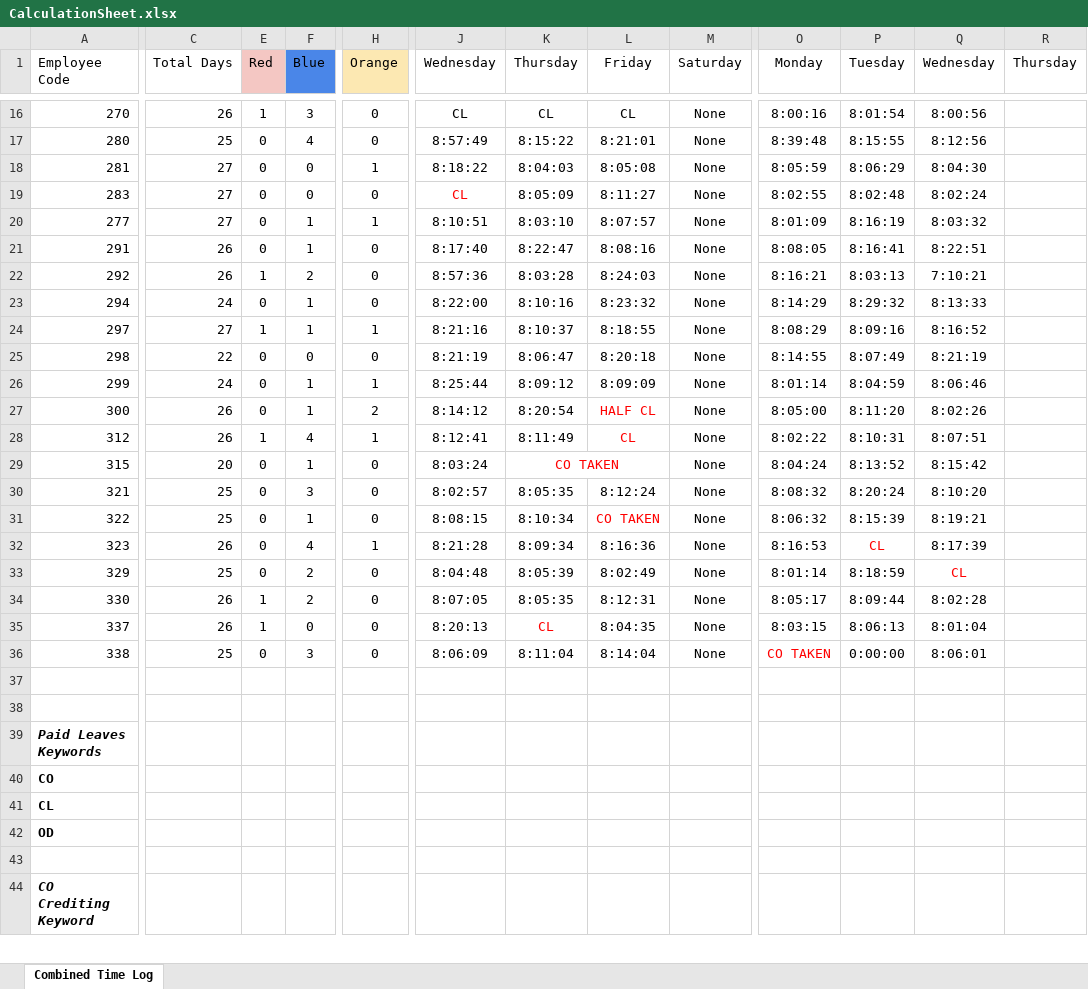
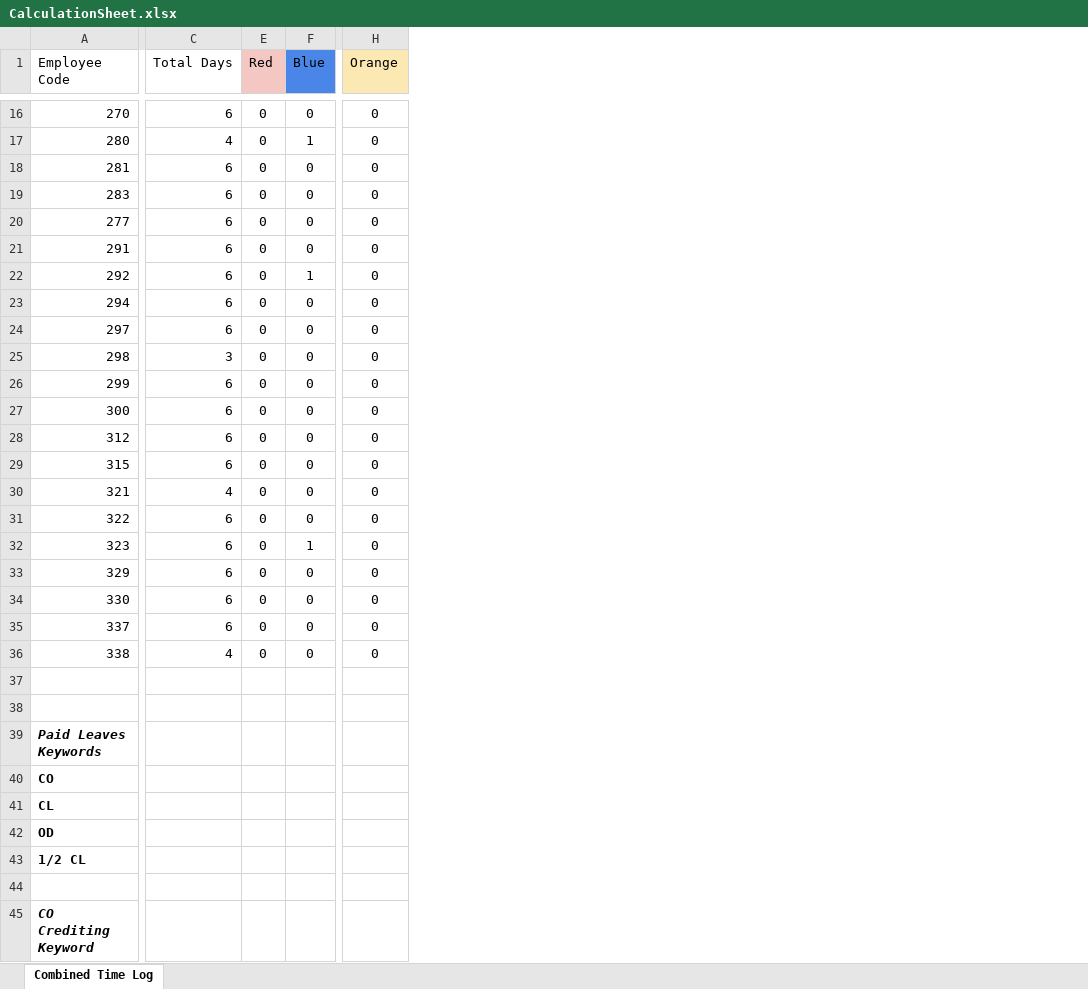
Before and after one commit to selvin-furtado/PunchMonitor, an Excel workbook: CalculationSheet.xlsx, sheet Combined Time Log, drawn as a sheet; only a part is shown, gaps mark what is left out; values as stored, in another font and other column widths than the file's, no borders; conditional formats not drawn; removed rows and columns are numbered as before the commit, all else as after; rows hold the shown columns only; the diff covers the shown part only; the diff names each change by its address in the sheet, - before the commit and + after, or states it on an @@ line.

Commit message:
Bug fixes, found by Priyanka Madam.
All days included in Exemption file and CombinedSheet cleaned.

```diff
--- a/CalculationSheet.xlsx (sheet Combined Time Log)
+++ b/CalculationSheet.xlsx (sheet Combined Time Log)
-column C (Total Days), rows 16-36: 26 | 25 | 27 | 27 | 27 | 26 | 26 | 24 | 27 | 22 | 24 | 26 | 26 | 20 | 25 | 25 | 26 | 25 | 26 | 26 | 25
+column C (Total Days), rows 16-36: 6 | 4 | 6 | 6 | 6 | 6 | 6 | 6 | 6 | 3 | 6 | 6 | 6 | 6 | 4 | 6 | 6 | 6 | 6 | 6 | 4
-column J (Wednesday), rows 16-36: CL | 8:57:49 | 8:18:22 | CL | 8:10:51 | 8:17:40 | 8:57:36 | 8:22:00 | 8:21:16 | 8:21:19 | 8:25:44 | 8:14:12 | 8:12:41 | 8:03:24 | 8:02:57 | 8:08:15 | 8:21:28 | 8:04:48 | 8:07:05 | 8:20:13 | 8:06:09
-column K (Thursday), rows 16-36: CL | 8:15:22 | 8:04:03 | 8:05:09 | 8:03:10 | 8:22:47 | 8:03:28 | 8:10:16 | 8:10:37 | 8:06:47 | 8:09:12 | 8:20:54 | 8:11:49 | CO TAKEN | 8:05:35 | 8:10:34 | 8:09:34 | 8:05:39 | 8:05:35 | CL | 8:11:04
-column L (Friday), rows 16-36: CL | 8:21:01 | 8:05:08 | 8:11:27 | 8:07:57 | 8:08:16 | 8:24:03 | 8:23:32 | 8:18:55 | 8:20:18 | 8:09:09 | HALF CL | CL |  | 8:12:24 | CO TAKEN | 8:16:36 | 8:02:49 | 8:12:31 | 8:04:35 | 8:14:04
-column M (Saturday), rows 16-36: all None
-column O (Monday), rows 16-36: 8:00:16 | 8:39:48 | 8:05:59 | 8:02:55 | 8:01:09 | 8:08:05 | 8:16:21 | 8:14:29 | 8:08:29 | 8:14:55 | 8:01:14 | 8:05:00 | 8:02:22 | 8:04:24 | 8:08:32 | 8:06:32 | 8:16:53 | 8:01:14 | 8:05:17 | 8:03:15 | CO TAKEN
-column P (Tuesday), rows 16-36: 8:01:54 | 8:15:55 | 8:06:29 | 8:02:48 | 8:16:19 | 8:16:41 | 8:03:13 | 8:29:32 | 8:09:16 | 8:07:49 | 8:04:59 | 8:11:20 | 8:10:31 | 8:13:52 | 8:20:24 | 8:15:39 | CL | 8:18:59 | 8:09:44 | 8:06:13 | 0:00:00
-column Q (Wednesday), rows 16-36: 8:00:56 | 8:12:56 | 8:04:30 | 8:02:24 | 8:03:32 | 8:22:51 | 7:10:21 | 8:13:33 | 8:16:52 | 8:21:19 | 8:06:46 | 8:02:26 | 8:07:51 | 8:15:42 | 8:10:20 | 8:19:21 | 8:17:39 | CL | 8:02:28 | 8:01:04 | 8:06:01
-column R (Thursday), rows 16-36: all OJUS
-E16 (Red): 1
+E16 (Red): 0
-F16 (Blue): 3
+F16 (Blue): 0
-F17 (Blue): 4
+F17 (Blue): 1
-H18 (Orange): 1
+H18 (Orange): 0
-F20:F21 (Blue): 1
+F20:F21 (Blue): 0
-H20 (Orange): 1
+H20 (Orange): 0
-E22 (Red): 1
+E22 (Red): 0
-F22 (Blue): 2
+F22 (Blue): 1
-F23:F24 (Blue): 1
+F23:F24 (Blue): 0
-E24 (Red): 1
+E24 (Red): 0
-H24 (Orange): 1
+H24 (Orange): 0
-F26:F27 (Blue): 1
+F26:F27 (Blue): 0
-H26 (Orange): 1
+H26 (Orange): 0
-H27 (Orange): 2
+H27 (Orange): 0
-E28 (Red): 1
+E28 (Red): 0
-F28 (Blue): 4
+F28 (Blue): 0
-H28 (Orange): 1
+H28 (Orange): 0
-F29 (Blue): 1
+F29 (Blue): 0
-F30 (Blue): 3
+F30 (Blue): 0
-F31 (Blue): 1
+F31 (Blue): 0
-F32 (Blue): 4
+F32 (Blue): 1
-H32 (Orange): 1
+H32 (Orange): 0
-F33:F34 (Blue): 2
+F33:F34 (Blue): 0
-E34:E35 (Red): 1
+E34:E35 (Red): 0
-F36 (Blue): 3
+F36 (Blue): 0
+row 43: 1/2 CL
```
Also changed, not shown: 5 added columns, 20 removed columns, 19 edited cells and cell formats elsewhere in this sheet, formulas that keep their value, hidden cells, 1 other file.
